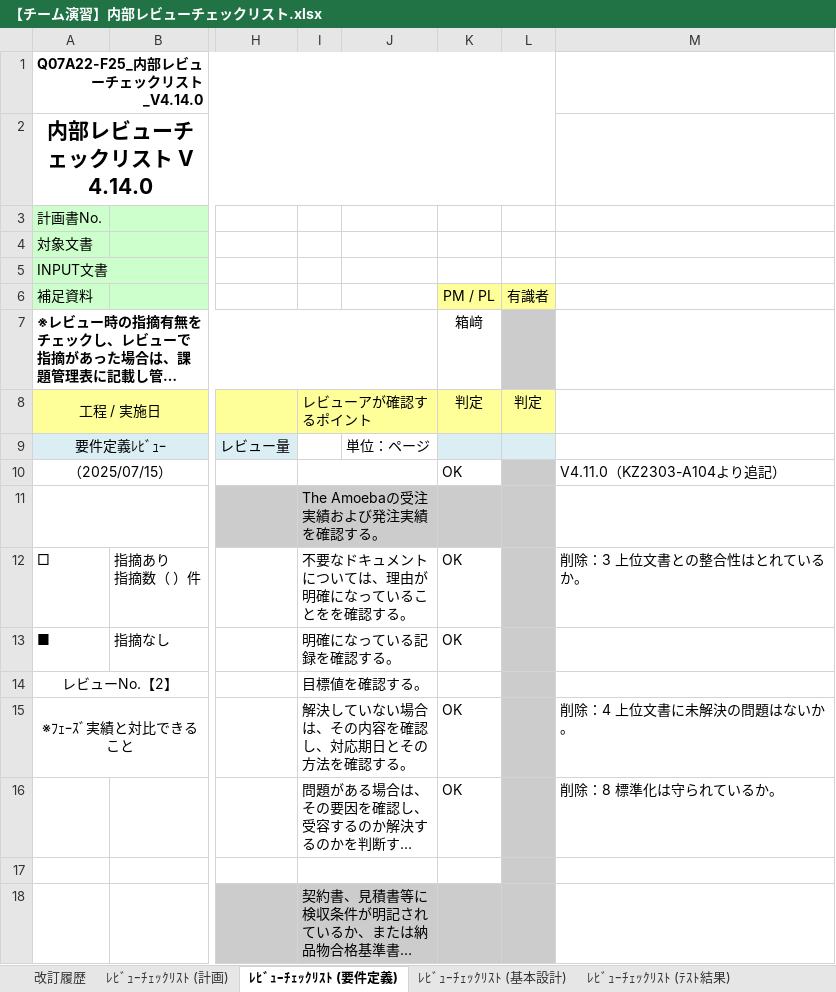
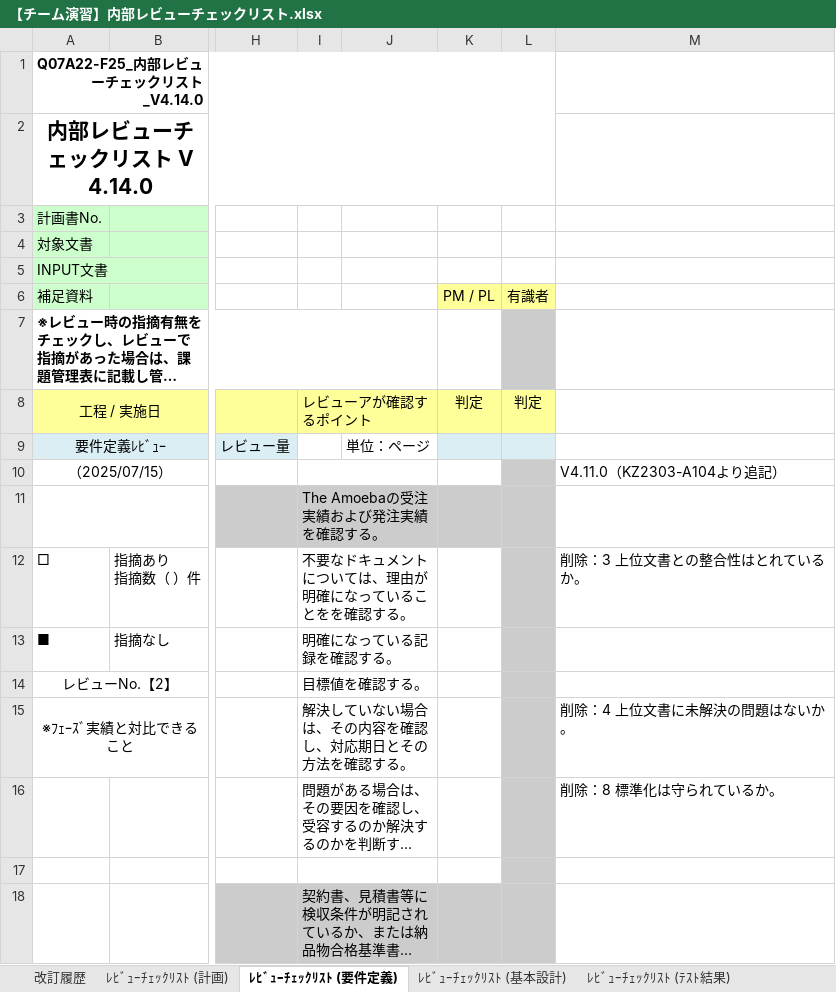
Before and after one commit to ICT-Training-2026/team-project-15, an Excel workbook: 要件定義/【チーム演習】内部レビューチェックリスト.xlsx, sheet ﾚﾋﾞｭｰﾁｪｯｸﾘｽﾄ (要件定義), drawn as a sheet; only a part is shown, gaps mark what is left out; long unchanged cells end in …; values as stored, in another font and other column widths than the file's, no borders; the diff names each change by its address in the sheet, - before the commit and + after, or states it on an @@ line.

```diff
--- a/要件定義/【チーム演習】内部レビューチェックリスト.xlsx (sheet ﾚﾋﾞｭｰﾁｪｯｸﾘｽﾄ (要件定義))
+++ b/要件定義/【チーム演習】内部レビューチェックリスト.xlsx (sheet ﾚﾋﾞｭｰﾁｪｯｸﾘｽﾄ (要件定義))
-K7: 箱﨑
+K7: (empty)
-K10: OK
+K10: (empty)
-K12:K13: OK
+K12:K13: (empty)
-K15:K16: OK
+K15:K16: (empty)
```
Also changed, not shown: 4 other files.
